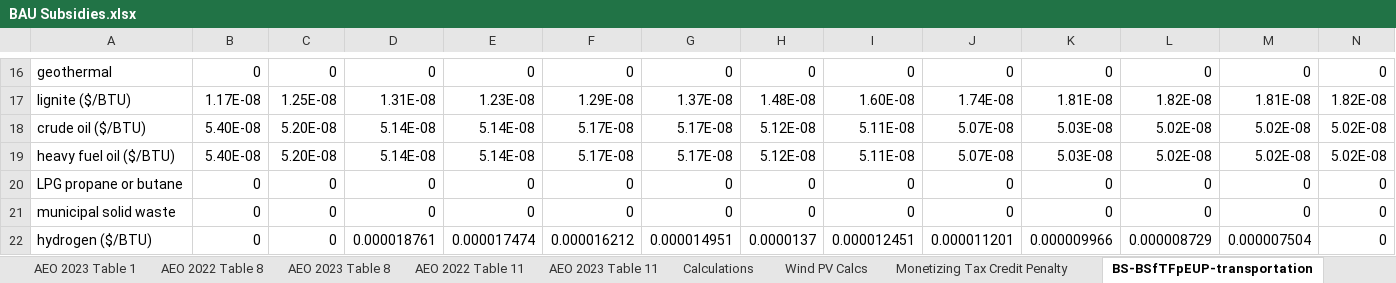
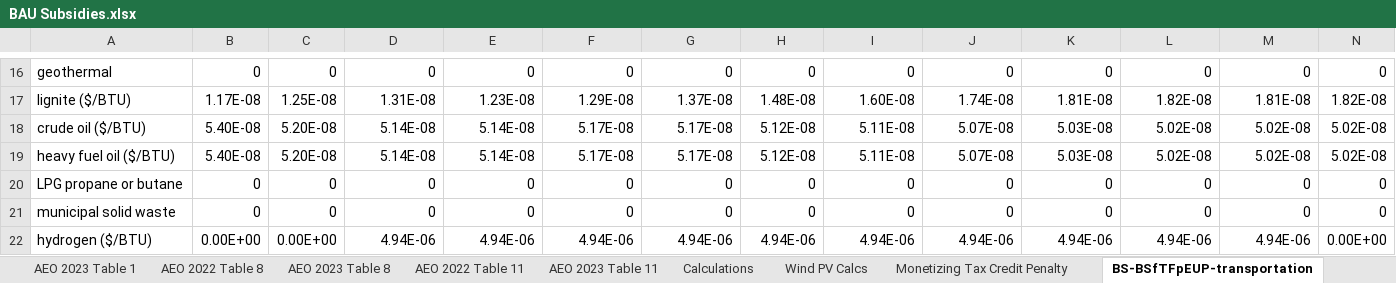
Before and after one commit to EnergyInnovation/eps-connecticut, an Excel workbook: InputData/fuels/BS/BAU Subsidies.xlsx, sheet BS-BSfTFpEUP-transportation, drawn as a sheet; only a part is shown, gaps mark what is left out; values as stored, in another font and other column widths than the file's, no borders; removed rows and columns are numbered as before the commit, all else as after; rows hold the shown columns only; the diff names each change by its address in the sheet, - before the commit and + after, or states it on an @@ line.

```diff
--- a/InputData/fuels/BS/BAU Subsidies.xlsx (sheet BS-BSfTFpEUP-transportation)
+++ b/InputData/fuels/BS/BAU Subsidies.xlsx (sheet BS-BSfTFpEUP-transportation)
-row 22: hydrogen ($/BTU) | 0 | 0 | 0.000018761 | 0.000017474 | 0.000016212 | 0.000014951 | 0.0000137 | 0.000012451 | 0.000011201 | 0.000009966 | 0.000008729 | 0.000007504 | 0
+row 22: hydrogen ($/BTU) | 0.00E+00 | 0.00E+00 | 4.94E-06 | 4.94E-06 | 4.94E-06 | 4.94E-06 | 4.94E-06 | 4.94E-06 | 4.94E-06 | 4.94E-06 | 4.94E-06 | 4.94E-06 | 0.00E+00
```
Also changed, not shown: sheet BS-BSfTFpEUP-res-bldgs, sheet BS-BSfTFpEUP-com-bldgs, sheet BS-BSfTFpEUP-dist-heat-hydgn, sheet BS-BSfTFpEUP-geoeng, sheet BS-BSfTFpEUP-industry, sheet BS-BSfTFpEUP-electricity, other sheet tabs, InputData/ctrl-settings/GRA/Government Revenue Accounting.xlsx, InputData/elec/BBNPPTY/BAU Ban New Power Plants This Year.xlsx, 19 other files.
